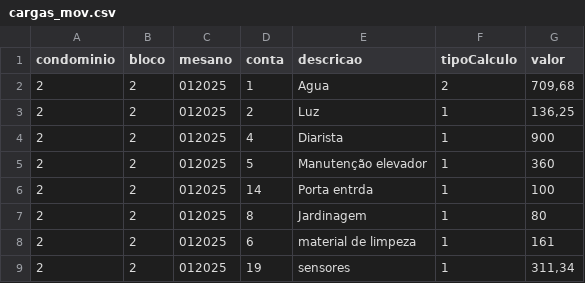
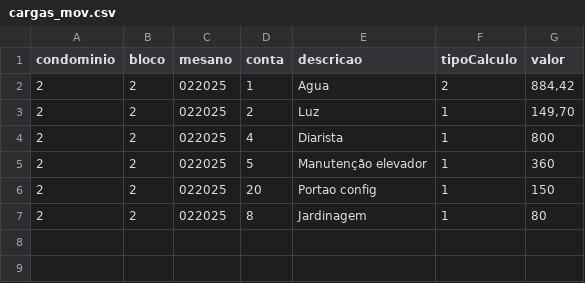
Before and after one commit to Fabiojoao02/sistemas-condominio-mysql, a CSV file: airflow-condominio/expurgos/cargas_mov.csv, drawn as a sheet.

```diff
--- a/airflow-condominio/expurgos/cargas_mov.csv
+++ b/airflow-condominio/expurgos/cargas_mov.csv
@@ -1,9 +1,7 @@
 condominio;bloco;mesano;conta;descricao;tipoCalculo;valor
-2;2;012025;1;Agua;2;709,68
-2;2;012025;2;Luz;1;136,25
-2;2;012025;4;Diarista;1;900
-2;2;012025;5;Manutenção elevador;1;360
-2;2;012025;14;Porta entrda;1;100
-2;2;012025;8;Jardinagem;1;80
-2;2;012025;6;material de limpeza;1;161
-2;2;012025;19;sensores;1;311,34
+2;2;022025;1;Agua;2;884,42
+2;2;022025;2;Luz;1;149,70
+2;2;022025;4;Diarista;1;800
+2;2;022025;5;Manutenção elevador;1;360
+2;2;022025;20;Portao config;1;150
+2;2;022025;8;Jardinagem;1;80
```
Also changed, not shown: airflow-condominio/expurgos/cargas_lei.csv, 20 other files.
